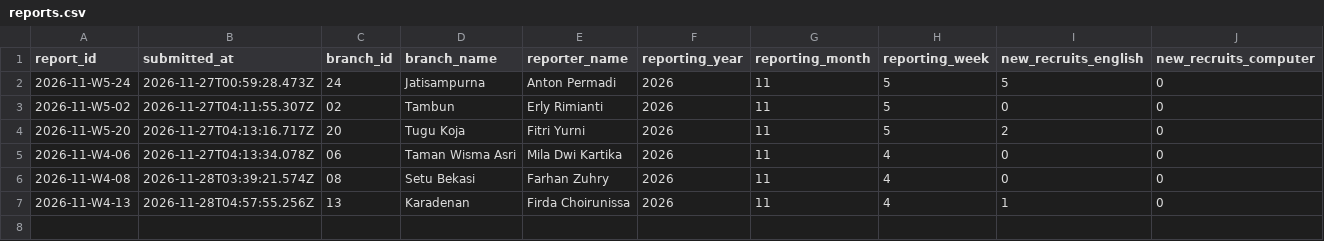
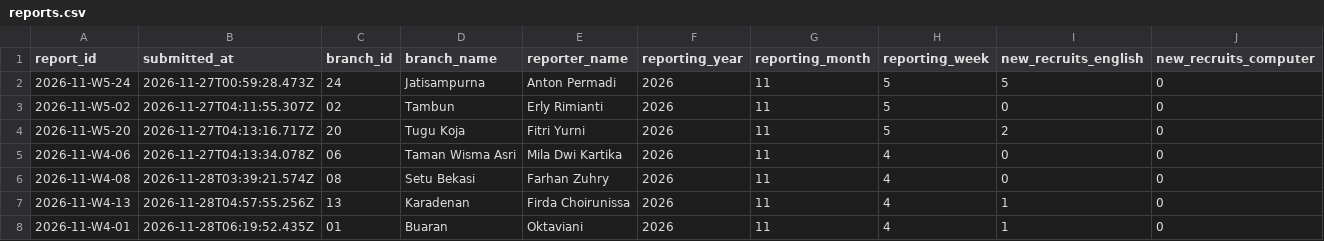
Before and after one commit to lpiaco/ar-lpia-co, a CSV file: reports.csv, drawn as a sheet; only a part is shown; rows hold the shown columns only; the diff names each change by its address in the sheet, - before the commit and + after, or states it on an @@ line.

Commit message:
Save academic report 2026-11-W4-01

```diff
--- a/reports.csv
+++ b/reports.csv
+row 8: 2026-11-W4-01 | 2026-11-28T06:19:52.435Z | 01 | Buaran | Oktaviani | 2026 | 11 | 4 | 1 | 0
```
